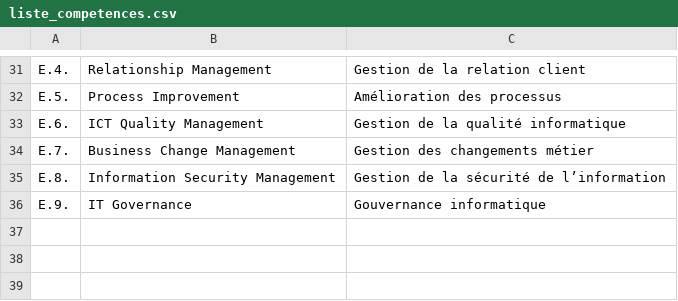
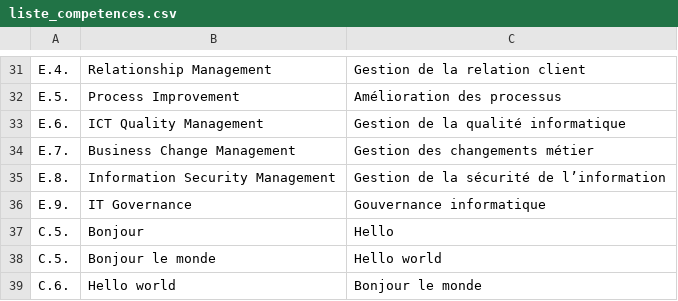
Before and after one commit to Chambriard/JAVA-GESTION-MISSION, a CSV file: data/liste_competences.csv, drawn as a sheet; only a part is shown, gaps mark what is left out; the diff names each change by its address in the sheet, - before the commit and + after, or states it on an @@ line.

Commit message:
Ajout modif et ajout competence

```diff
--- a/data/liste_competences.csv
+++ b/data/liste_competences.csv
+row 37: C.5. | Bonjour | Hello
+row 38: C.5. | Bonjour le monde | Hello world
+row 39: C.6. | Hello world | Bonjour le monde
```
Also changed, not shown: 7 other files.
